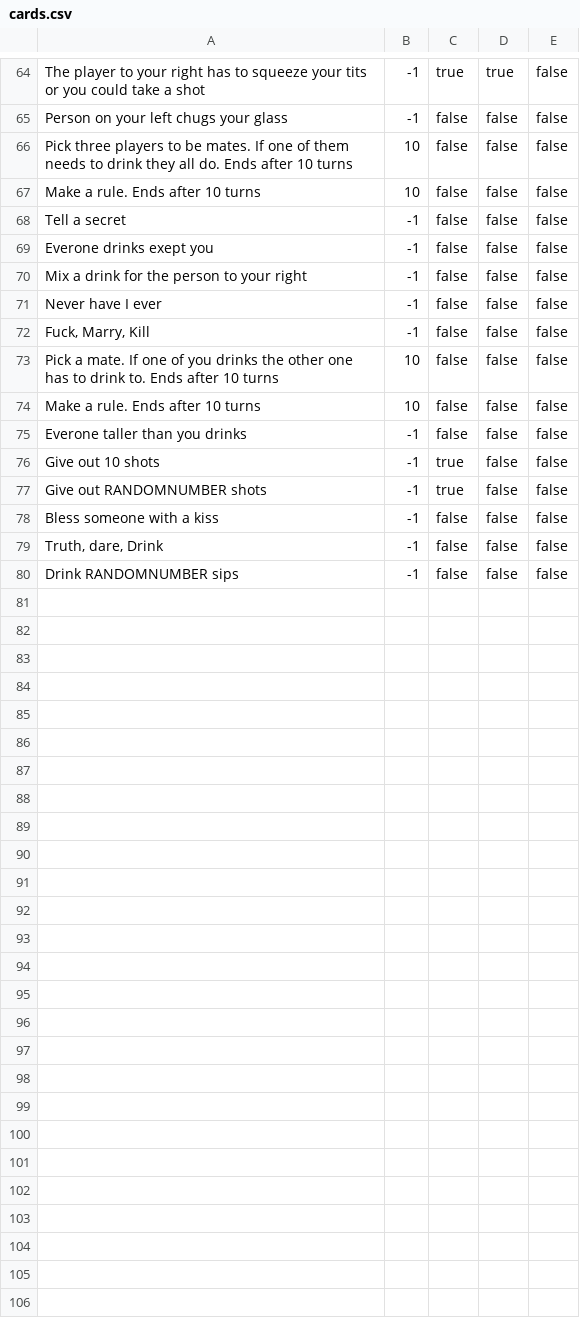
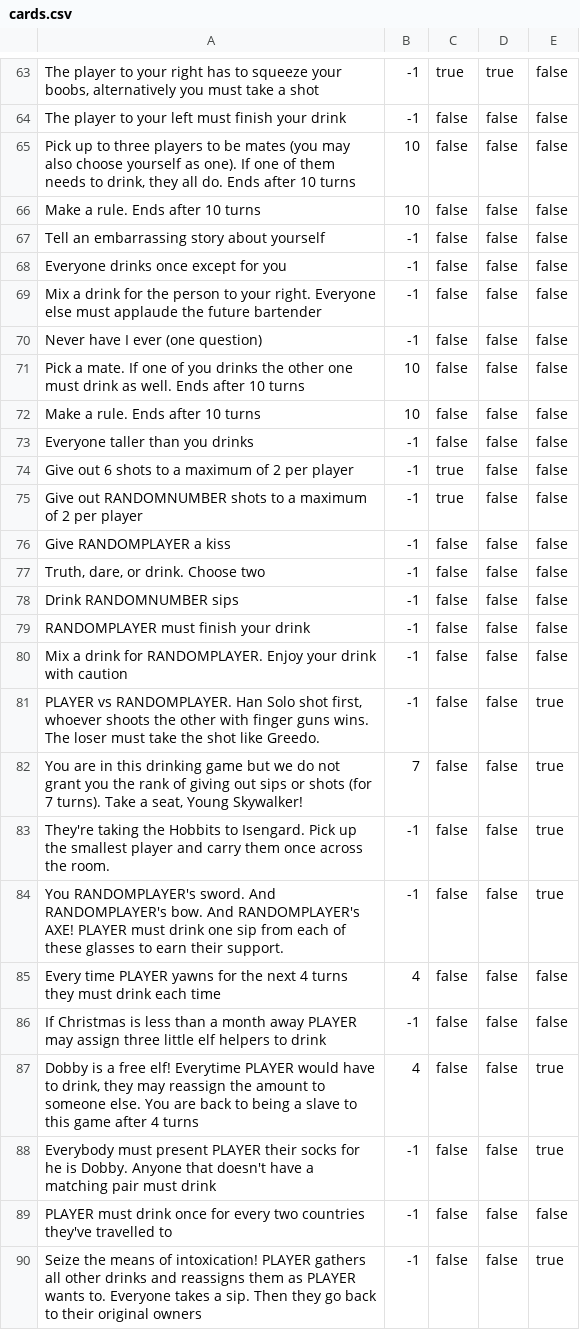
Before and after one commit to ConnerSherman/drinkinggame, a CSV file: csv/cards.csv, drawn as a sheet; only a part is shown, gaps mark what is left out; removed rows and columns are numbered as before the commit, all else as after; the diff covers the shown part only; the diff names each change by its address in the sheet, - before the commit and + after, or states it on an @@ line.

```diff
--- a/csv/cards.csv
+++ b/csv/cards.csv
-A63: …squeeze your tits or you could take a…
+A63: …squeeze your boobs, alternatively you must take a…
-A64: Person on your left chugs your glass
+A64: The player to your left must finish your drink
-A65: Pick three players to be mates. If one of them needs to drink they all…
+A65: Pick up to three players to be mates (you may also choose yourself as one). If one of them needs to drink, they all…
-A67: Tell a secret
+A67: Tell an embarrassing story about yourself
-A68: Everone drinks exept you
+A68: Everyone drinks once except for you
-A69: …to your right
+A69: …to your right. Everyone else must applaude the future bartender
-A70: Never have I ever
+A70: Never have I ever (one question)
-row 72: Fuck, Marry, Kill | -1 | false | false | false
-A71: …other one has to drink to. Ends after…
+A71: …other one must drink as well. Ends after…
-A73: Everone taller than you drinks
+A73: Everyone taller than you drinks
-A74: Give out 10 shots
+A74: Give out 6 shots to a maximum of 2 per player
-A75: Give out RANDOMNUMBER shots
+A75: Give out RANDOMNUMBER shots to a maximum of 2 per player
-A76: Bless someone with a kiss
+A76: Give RANDOMPLAYER a kiss
-A77: Truth, dare, Drink
+A77: Truth, dare, or drink. Choose two
+row 79: RANDOMPLAYER must finish your drink | -1 | false | false | false
+row 80: Mix a drink for RANDOMPLAYER. Enjoy your drink with caution | -1 | false | false | false
+row 81: PLAYER vs RANDOMPLAYER. Han Solo shot first, whoever shoots the other with finger guns wins. The loser must take the shot like Greedo. | -1 | false | false | true
+row 82: You are in this drinking game but we do not grant you the rank of giving out sips or shots (for 7 turns). Take a seat, Young Skywalker! | 7 | false | false | true
+row 83: They're taking the Hobbits to Isengard. Pick up the smallest player and carry them once across the room. | -1 | false | false | true
+row 84: You RANDOMPLAYER's sword. And RANDOMPLAYER's bow. And RANDOMPLAYER's AXE! PLAYER must drink one sip from each of these glasses to earn their support. | -1 | false | false | true
+row 85: Every time PLAYER yawns for the next 4 turns they must drink each time | 4 | false | false | false
+row 86: If Christmas is less than a month away PLAYER may assign three little elf helpers to drink | -1 | false | false | false
+row 87: Dobby is a free elf! Everytime PLAYER would have to drink, they may reassign the amount to someone else. You are back to being a slave to this game after 4 turns | 4 | false | false | true
+row 88: Everybody must present PLAYER their socks for he is Dobby. Anyone that doesn't have a matching pair must drink | -1 | false | false | true
+row 89: PLAYER must drink once for every two countries they've travelled to | -1 | false | false | false
+row 90: Seize the means of intoxication! PLAYER gathers all other drinks and reassigns them as PLAYER wants to. Everyone takes a sip. Then they go back to their original owners | -1 | false | false | true
```
Also changed, not shown: 2 added rows, 3 removed rows and 48 edited cells elsewhere in this file, csv/npcards.csv.
